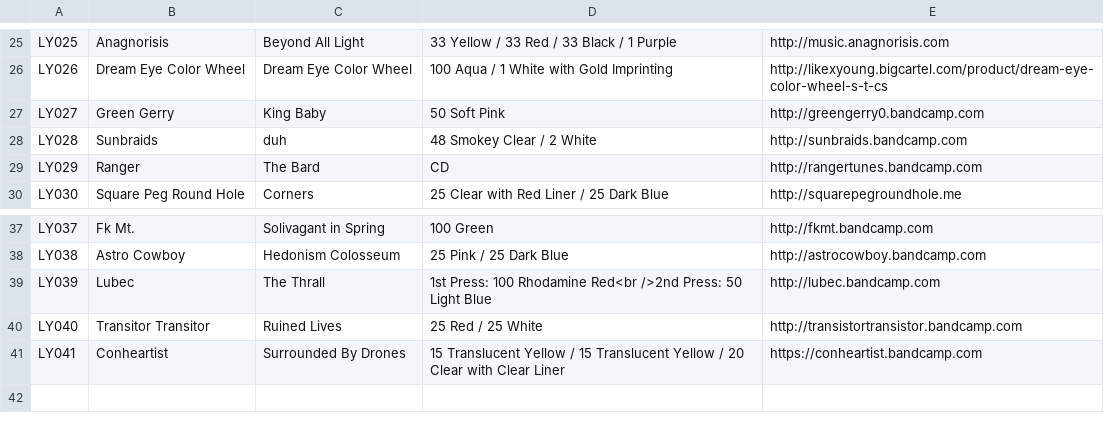
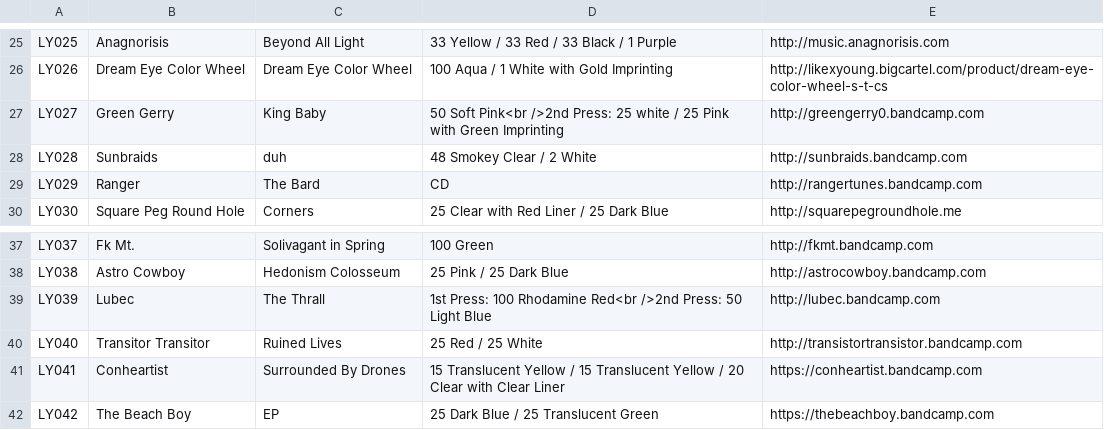
Before and after one commit to jessesquires/likeyoungrecords, a CSV file: bootstrap-photo-grid/releases.csv, drawn as a sheet; only a part is shown, gaps mark what is left out.

```diff
--- a/bootstrap-photo-grid/releases.csv
+++ b/bootstrap-photo-grid/releases.csv
@@ -26,3 +26,3 @@ LY025,Anagnorisis,Beyond All Light,33 Yellow / 33 Red / 33 Black / 1 Purple,http
 LY026,Dream Eye Color Wheel,Dream Eye Color Wheel,100 Aqua / 1 White with Gold Imprinting,http://likexyoung.bigcartel.com/product/dream-eye-color-wheel-s-t-cs
-LY027,Green Gerry,King Baby,50 Soft Pink,http://greengerry0.bandcamp.com
+LY027,Green Gerry,King Baby,50 Soft Pink<br />2nd Press: 25 white / 25 Pink with Green Imprinting,http://greengerry0.bandcamp.com
 LY028,Sunbraids,duh,48 Smokey Clear / 2 White,http://sunbraids.bandcamp.com
@@ -41 +41,2 @@ LY040,Transitor Transitor,Ruined Lives,25 Red / 25 White,http://transistortransi
 LY041,Conheartist,Surrounded By Drones,15 Translucent Yellow / 15 Translucent Yellow / 20 Clear with Clear Liner,https://conheartist.bandcamp.com
+LY042,The Beach Boy,EP,25 Dark Blue / 25 Translucent Green,https://thebeachboy.bandcamp.com
```
Also changed, not shown: 2 other files.
